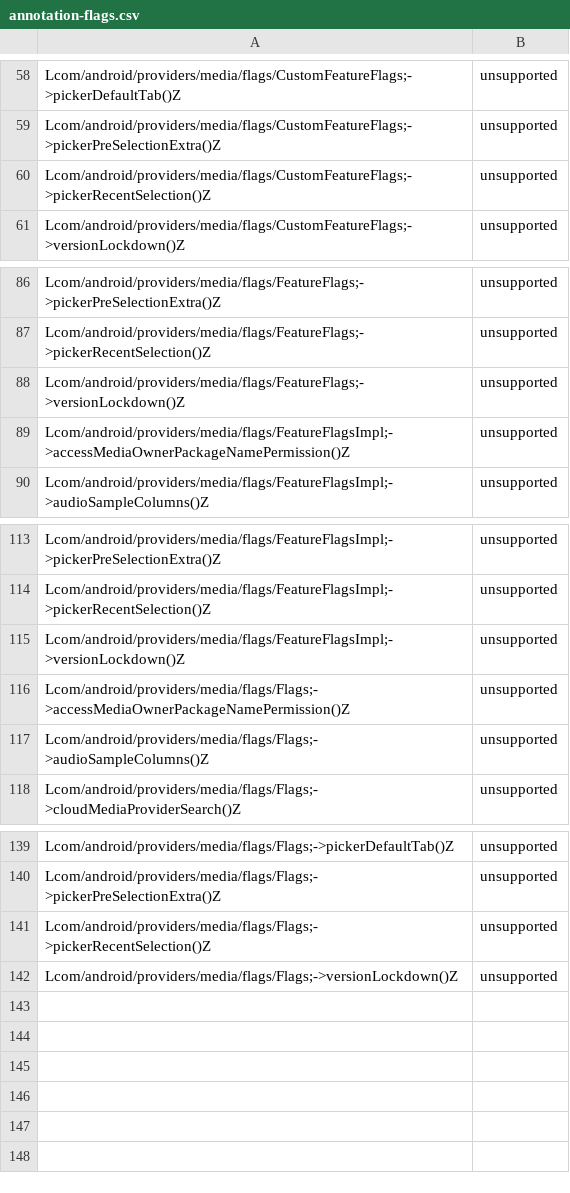
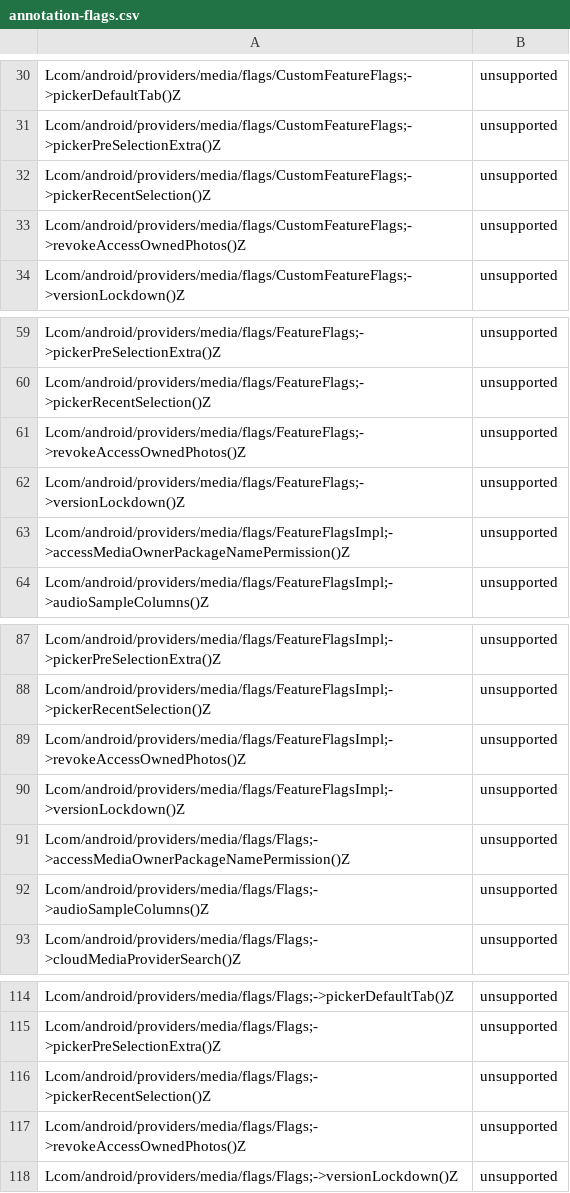
Before and after one commit to CodeLinaro-mirror/la_platform_prebuilts_module_sdk_MediaProvider, a CSV file: current/hiddenapi/annotation-flags.csv, drawn as a sheet; only a part is shown, gaps mark what is left out; the diff covers the shown part only.

```diff
--- a/current/hiddenapi/annotation-flags.csv
+++ b/current/hiddenapi/annotation-flags.csv
@@ -60,2 +32,3 @@ Lcom/android/providers/media/flags/CustomFeatureFlags;->pickerPreSelectionExtra(
 Lcom/android/providers/media/flags/CustomFeatureFlags;->pickerRecentSelection()Z,unsupported
+Lcom/android/providers/media/flags/CustomFeatureFlags;->revokeAccessOwnedPhotos()Z,unsupported
 Lcom/android/providers/media/flags/CustomFeatureFlags;->versionLockdown()Z,unsupported
@@ -87,2 +60,3 @@ Lcom/android/providers/media/flags/FeatureFlags;->pickerPreSelectionExtra()Z,uns
 Lcom/android/providers/media/flags/FeatureFlags;->pickerRecentSelection()Z,unsupported
+Lcom/android/providers/media/flags/FeatureFlags;->revokeAccessOwnedPhotos()Z,unsupported
 Lcom/android/providers/media/flags/FeatureFlags;->versionLockdown()Z,unsupported
@@ -114,2 +88,3 @@ Lcom/android/providers/media/flags/FeatureFlagsImpl;->pickerPreSelectionExtra()Z
 Lcom/android/providers/media/flags/FeatureFlagsImpl;->pickerRecentSelection()Z,unsupported
+Lcom/android/providers/media/flags/FeatureFlagsImpl;->revokeAccessOwnedPhotos()Z,unsupported
 Lcom/android/providers/media/flags/FeatureFlagsImpl;->versionLockdown()Z,unsupported
@@ -141,2 +116,3 @@ Lcom/android/providers/media/flags/Flags;->pickerPreSelectionExtra()Z,unsupporte
 Lcom/android/providers/media/flags/Flags;->pickerRecentSelection()Z,unsupported
+Lcom/android/providers/media/flags/Flags;->revokeAccessOwnedPhotos()Z,unsupported
 Lcom/android/providers/media/flags/Flags;->versionLockdown()Z,unsupported
```
Also changed, not shown: 28 removed rows elsewhere in this file, current/hiddenapi/filtered-flags.csv, current/hiddenapi/index.csv, 13 other files.
